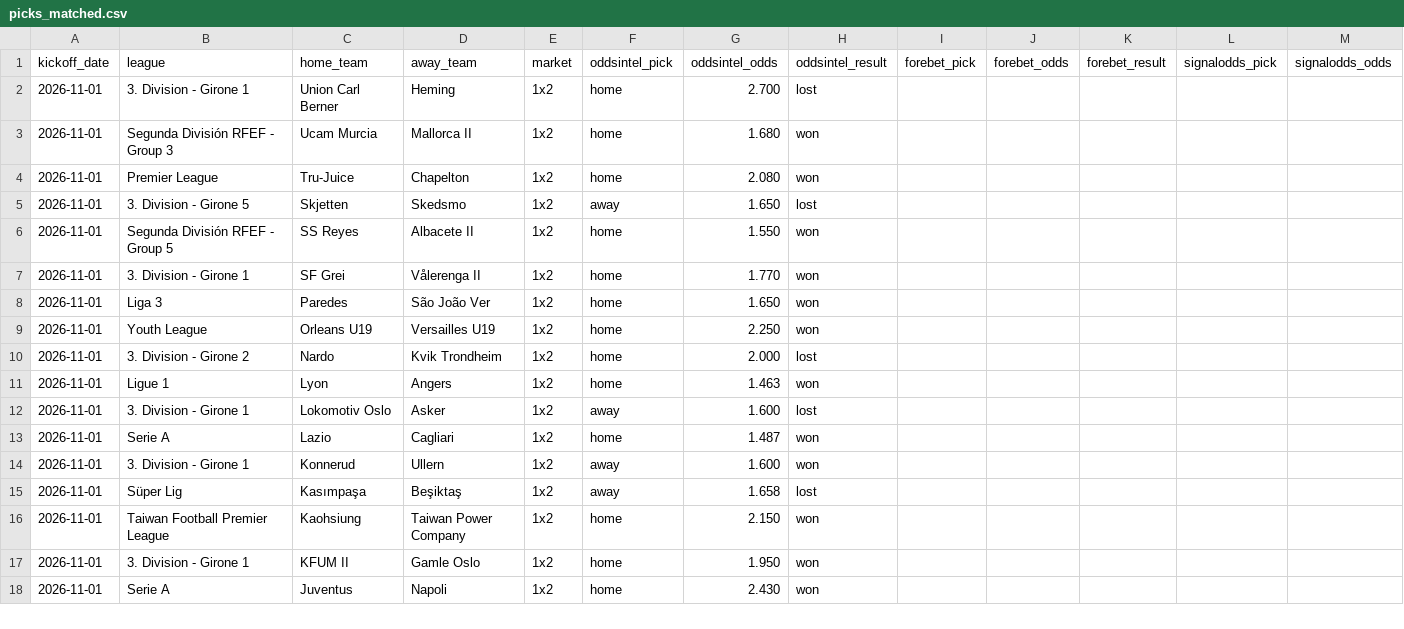
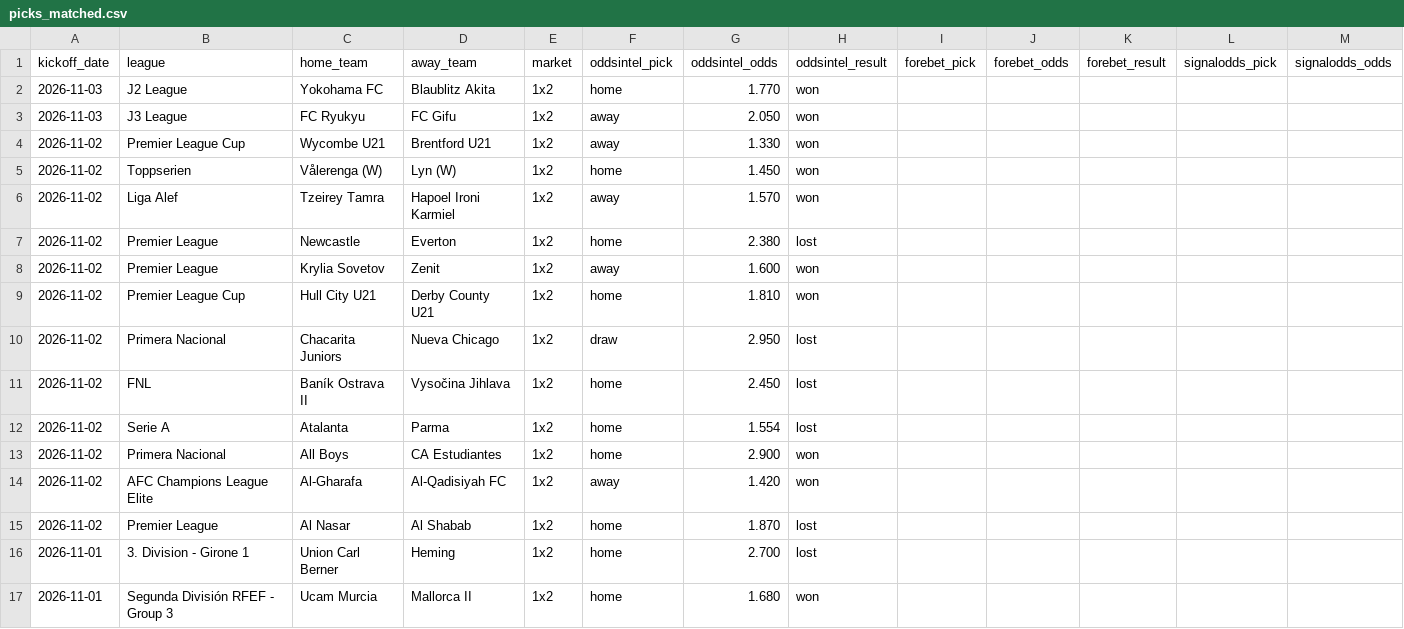
Before and after one commit to msellin/oddsintel-ledger, a CSV file: picks_matched.csv, drawn as a sheet; only a part is shown; the shorter side is filled out with more unchanged rows; rows hold the shown columns only; the diff names each change by its address in the sheet, - before the commit and + after, or states it on an @@ line.

```diff
--- a/picks_matched.csv
+++ b/picks_matched.csv
+row 2: 2026-11-03 | J2 League | Yokohama FC | Blaublitz Akita | 1x2 | home | 1.770 | won
+row 3: 2026-11-03 | J3 League | FC Ryukyu | FC Gifu | 1x2 | away | 2.050 | won
+row 4: 2026-11-02 | Premier League Cup | Wycombe U21 | Brentford U21 | 1x2 | away | 1.330 | won
+row 5: 2026-11-02 | Toppserien | Vålerenga (W) | Lyn (W) | 1x2 | home | 1.450 | won
+row 6: 2026-11-02 | Liga Alef | Tzeirey Tamra | Hapoel Ironi Karmiel | 1x2 | away | 1.570 | won
+row 7: 2026-11-02 | Premier League | Newcastle | Everton | 1x2 | home | 2.380 | lost
+row 8: 2026-11-02 | Premier League | Krylia Sovetov | Zenit | 1x2 | away | 1.600 | won
+row 9: 2026-11-02 | Premier League Cup | Hull City U21 | Derby County U21 | 1x2 | home | 1.810 | won
+row 10: 2026-11-02 | Primera Nacional | Chacarita Juniors | Nueva Chicago | 1x2 | draw | 2.950 | lost
+row 11: 2026-11-02 | FNL | Baník Ostrava II | Vysočina Jihlava | 1x2 | home | 2.450 | lost
+row 12: 2026-11-02 | Serie A | Atalanta | Parma | 1x2 | home | 1.554 | lost
+row 13: 2026-11-02 | Primera Nacional | All Boys | CA Estudiantes | 1x2 | home | 2.900 | won
+row 14: 2026-11-02 | AFC Champions League Elite | Al-Gharafa | Al-Qadisiyah FC | 1x2 | away | 1.420 | won
+row 15: 2026-11-02 | Premier League | Al Nasar | Al Shabab | 1x2 | home | 1.870 | lost
```
Also changed, not shown: picks_oddsintel.csv, picks_winnerodds.csv, 6 other files.
